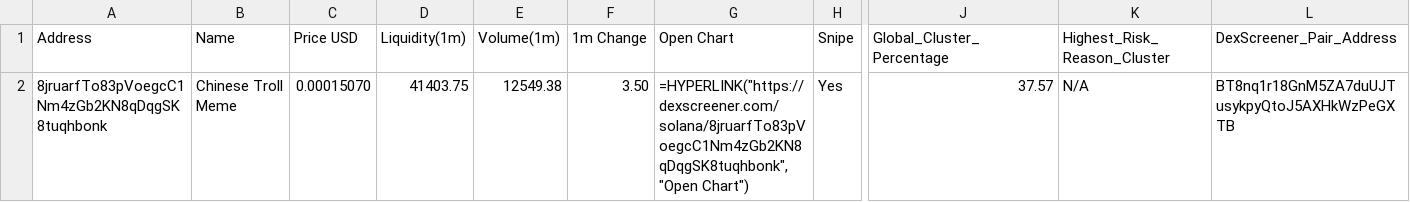
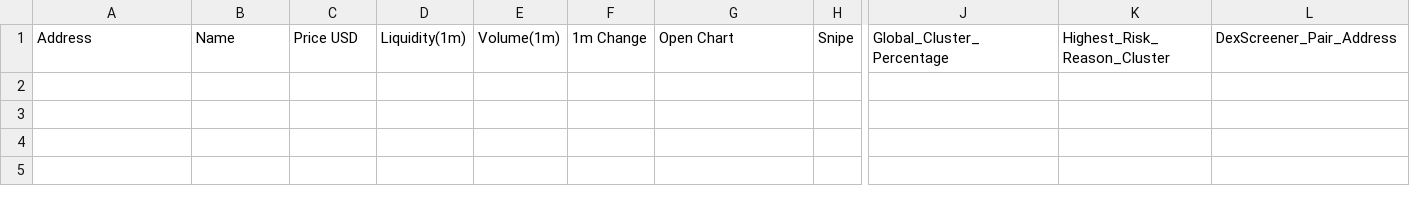
Before and after one commit to Rachid91674/SniperX-V3-Best-Version-at-now, a CSV file: token_risk_analysis.csv, drawn as a sheet; only a part is shown, gaps mark what is left out; rows hold the shown columns only; the diff names each change by its address in the sheet, - before the commit and + after, or states it on an @@ line.

```diff
--- a/token_risk_analysis.csv
+++ b/token_risk_analysis.csv
-row 2: 8jruarfTo83pVoegcC1Nm4zGb2KN8qDqgSK8tuqhbonk | Chinese Troll Meme | 0.00015070 | 41403.75 | 12549.38 | 3.50 | =HYPERLINK("https://dexscreener.com/solana/8jruarfTo83pVoegcC1Nm4zGb2KN8qDqgSK8tuqhbonk","Open Chart") | Yes | 37.57 | N/A | BT8nq1r18GnM5ZA7duUJTusykpyQtoJ5AXHkWzPeGXTB
```
Also changed, not shown: filtered_tokens_with_all_risks.csv, sniperx_results_1m.csv, 13 other files.
